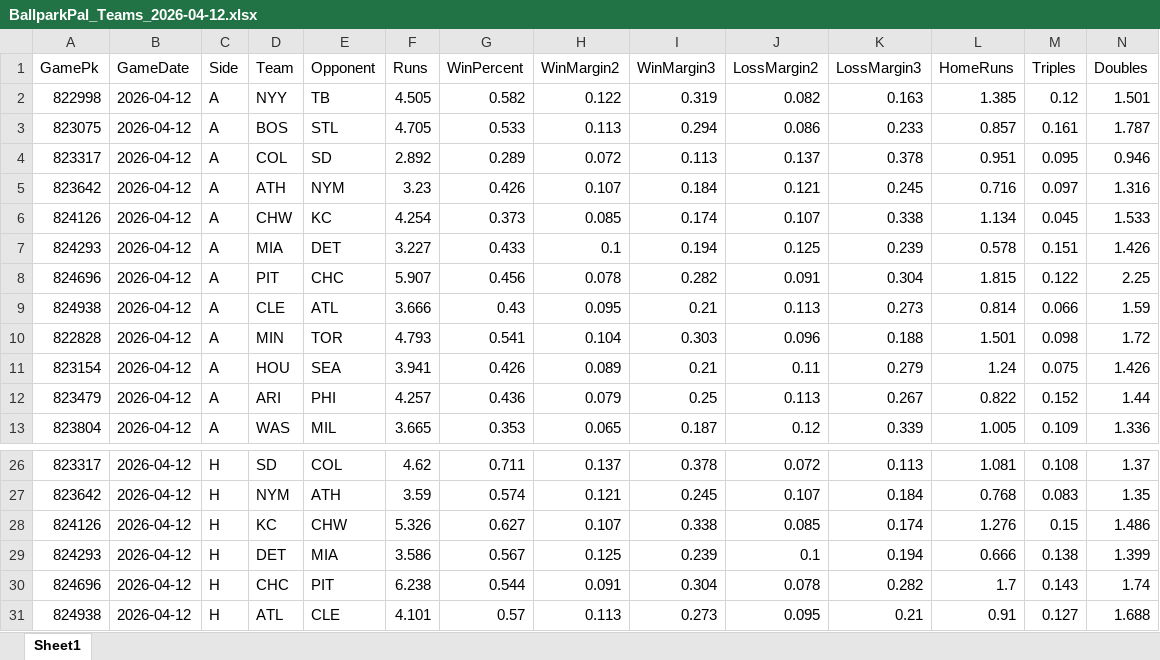
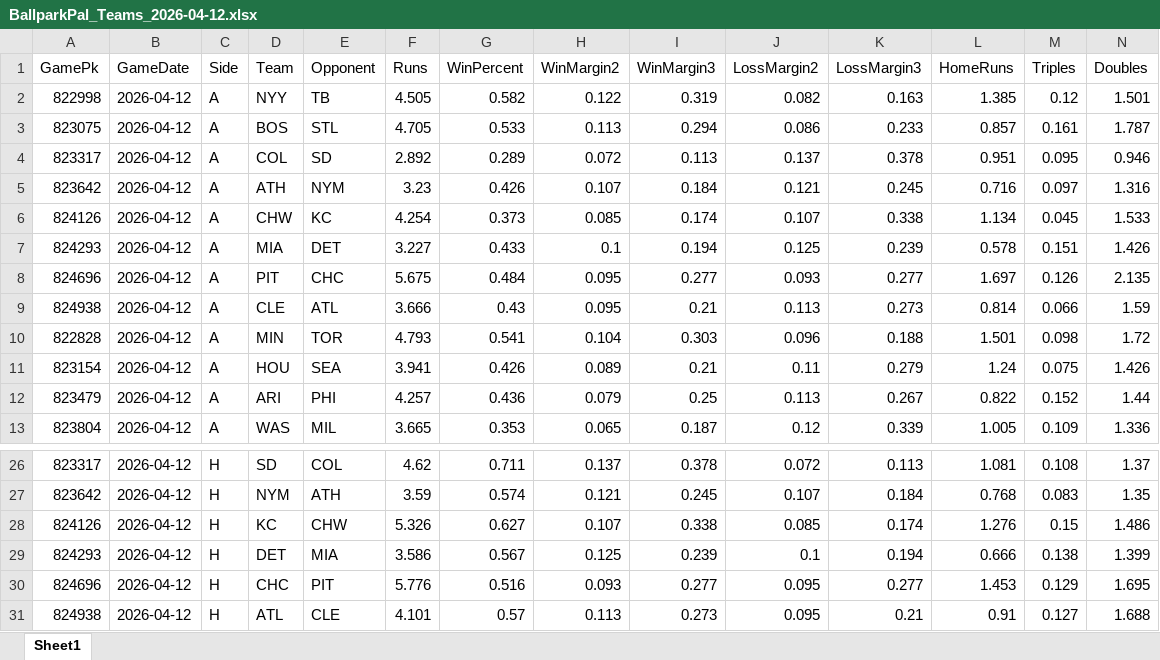
Before and after one commit to atlantahouseplants/MLBDFSLineupOptimizer, an Excel workbook: data/live/BallparkPal_Teams_2026-04-12.xlsx, sheet Sheet1, drawn as a sheet; only a part is shown, gaps mark what is left out; values as stored, in another font and other column widths than the file's, no borders; removed rows and columns are numbered as before the commit, all else as after; rows hold the shown columns only; the diff names each change by its address in the sheet, - before the commit and + after, or states it on an @@ line.

```diff
--- a/data/live/BallparkPal_Teams_2026-04-12.xlsx (sheet Sheet1)
+++ b/data/live/BallparkPal_Teams_2026-04-12.xlsx (sheet Sheet1)
-row 8: 824696 | 2026-04-12 | A | PIT | CHC | 5.907 | 0.456 | 0.078 | 0.282 | 0.091 | 0.304 | 1.815 | 0.122 | 2.25
+row 8: 824696 | 2026-04-12 | A | PIT | CHC | 5.675 | 0.484 | 0.095 | 0.277 | 0.093 | 0.277 | 1.697 | 0.126 | 2.135
-row 30: 824696 | 2026-04-12 | H | CHC | PIT | 6.238 | 0.544 | 0.091 | 0.304 | 0.078 | 0.282 | 1.7 | 0.143 | 1.74
+row 30: 824696 | 2026-04-12 | H | CHC | PIT | 5.776 | 0.516 | 0.093 | 0.277 | 0.095 | 0.277 | 1.453 | 0.129 | 1.695
```
Also changed, not shown: data/live/BallparkPal_Batters_2026-04-12.xlsx, data/live/BallparkPal_Games_2026-04-12.xlsx, 12 other files.
